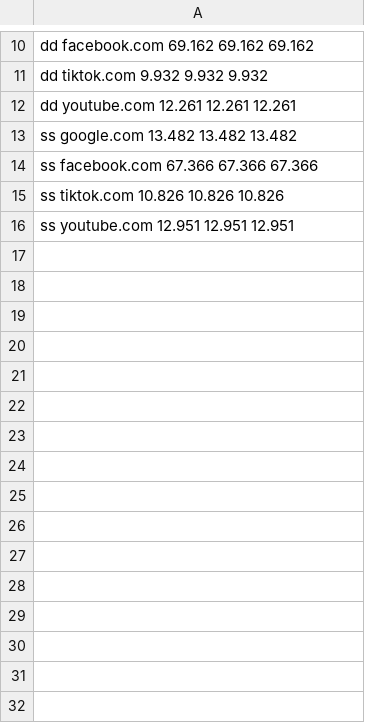
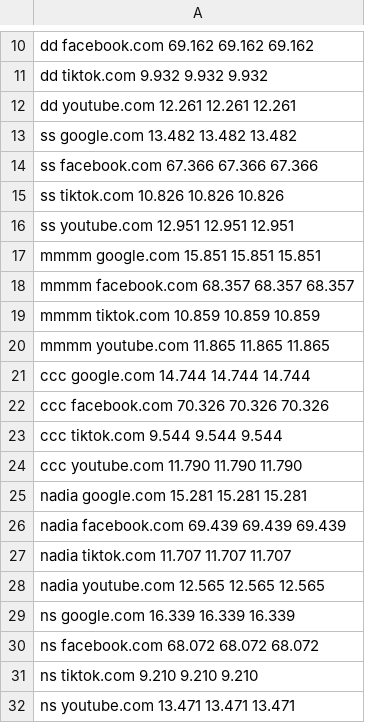
Before and after one commit to JenJen123123/Ping_Storm, a CSV file: ping_results.csv, drawn as a sheet; only a part is shown, gaps mark what is left out; the diff names each change by its address in the sheet, - before the commit and + after, or states it on an @@ line.

Commit message:
editing result analysis

```diff
--- a/ping_results.csv
+++ b/ping_results.csv
+row 17: mmmm google.com 15.851 15.851 15.851
+row 18: mmmm facebook.com 68.357 68.357 68.357
+row 19: mmmm tiktok.com 10.859 10.859 10.859
+row 20: mmmm youtube.com 11.865 11.865 11.865
+row 21: ccc google.com 14.744 14.744 14.744
+row 22: ccc facebook.com 70.326 70.326 70.326
+row 23: ccc tiktok.com 9.544 9.544 9.544
+row 24: ccc youtube.com 11.790 11.790 11.790
+row 25: nadia google.com 15.281 15.281 15.281
+row 26: nadia facebook.com 69.439 69.439 69.439
+row 27: nadia tiktok.com 11.707 11.707 11.707
+row 28: nadia youtube.com 12.565 12.565 12.565
+row 29: ns google.com 16.339 16.339 16.339
+row 30: ns facebook.com 68.072 68.072 68.072
+row 31: ns tiktok.com 9.210 9.210 9.210
+row 32: ns youtube.com 13.471 13.471 13.471
```
Also changed, not shown: 3 other files.
